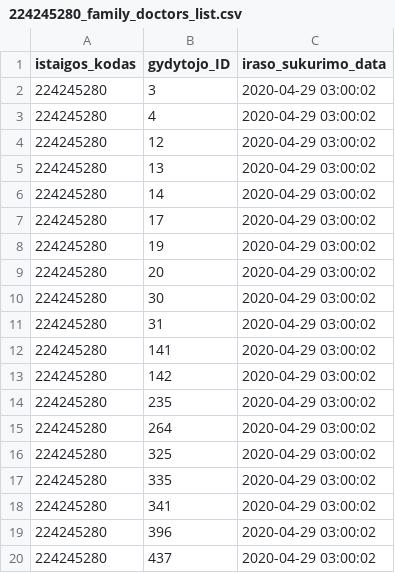
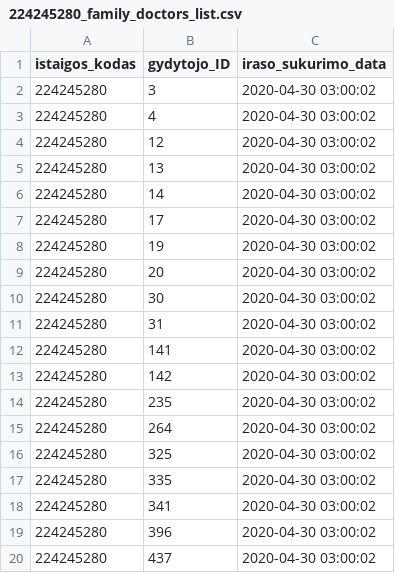
Before and after one commit to vilnius/lazdynu-poliklinika, a CSV file: 224245280_family_doctors_list.csv, drawn as a sheet.

```diff
--- a/224245280_family_doctors_list.csv
+++ b/224245280_family_doctors_list.csv
@@ -1,20 +1,20 @@
 istaigos_kodas;gydytojo_ID;iraso_sukurimo_data
-224245280;3;2020-04-29 03:00:02
-224245280;4;2020-04-29 03:00:02
-224245280;12;2020-04-29 03:00:02
-224245280;13;2020-04-29 03:00:02
-224245280;14;2020-04-29 03:00:02
-224245280;17;2020-04-29 03:00:02
-224245280;19;2020-04-29 03:00:02
-224245280;20;2020-04-29 03:00:02
-224245280;30;2020-04-29 03:00:02
-224245280;31;2020-04-29 03:00:02
-224245280;141;2020-04-29 03:00:02
-224245280;142;2020-04-29 03:00:02
-224245280;235;2020-04-29 03:00:02
-224245280;264;2020-04-29 03:00:02
-224245280;325;2020-04-29 03:00:02
-224245280;335;2020-04-29 03:00:02
-224245280;341;2020-04-29 03:00:02
-224245280;396;2020-04-29 03:00:02
-224245280;437;2020-04-29 03:00:02
+224245280;3;2020-04-30 03:00:02
+224245280;4;2020-04-30 03:00:02
+224245280;12;2020-04-30 03:00:02
+224245280;13;2020-04-30 03:00:02
+224245280;14;2020-04-30 03:00:02
+224245280;17;2020-04-30 03:00:02
+224245280;19;2020-04-30 03:00:02
+224245280;20;2020-04-30 03:00:02
+224245280;30;2020-04-30 03:00:02
+224245280;31;2020-04-30 03:00:02
+224245280;141;2020-04-30 03:00:02
+224245280;142;2020-04-30 03:00:02
+224245280;235;2020-04-30 03:00:02
+224245280;264;2020-04-30 03:00:02
+224245280;325;2020-04-30 03:00:02
+224245280;335;2020-04-30 03:00:02
+224245280;341;2020-04-30 03:00:02
+224245280;396;2020-04-30 03:00:02
+224245280;437;2020-04-30 03:00:02
```
Also changed, not shown: 1 other file.
